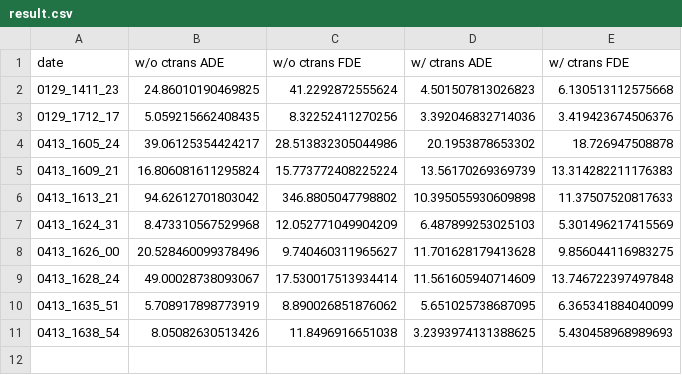
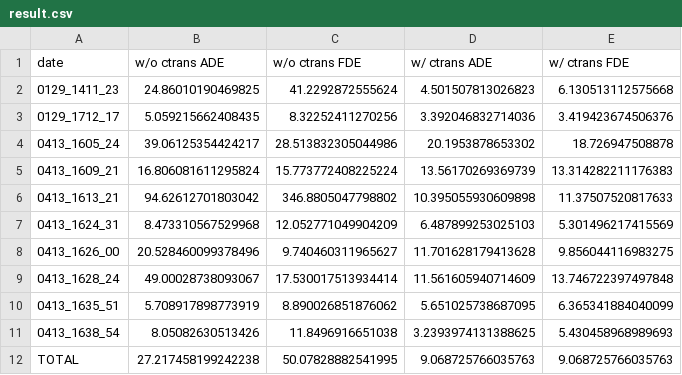
Before and after one commit to masashi-hatano/trajectories_prediction, a CSV file: eval/result.csv, drawn as a sheet.

Commit message:
add totalization

```diff
--- a/eval/result.csv
+++ b/eval/result.csv
@@ -11 +11,2 @@ date,w/o ctrans ADE,w/o ctrans FDE,w/ ctrans ADE,w/ ctrans FDE
 0413_1638_54,8.05082630513426,11.8496916651038,3.2393974131388625,5.430458968989693
+TOTAL,27.217458199242238,50.07828882541995,9.068725766035763,9.068725766035763
```
Also changed, not shown: 3 other files.
